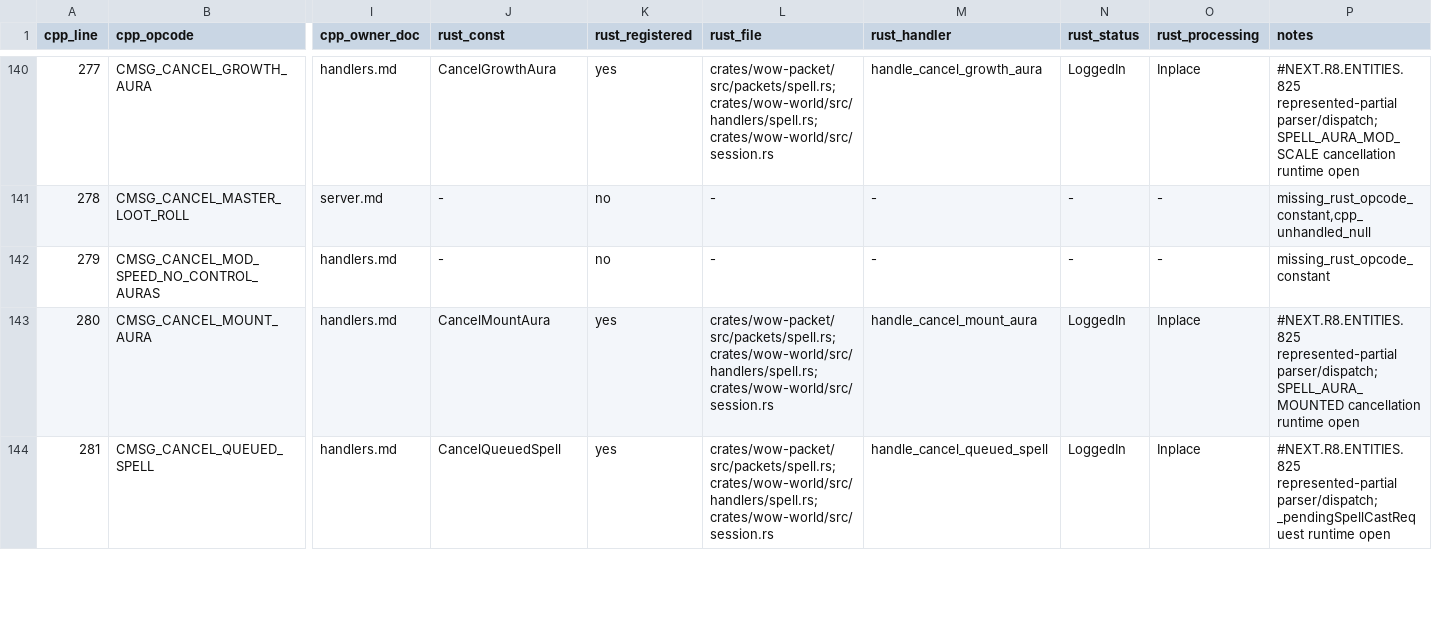
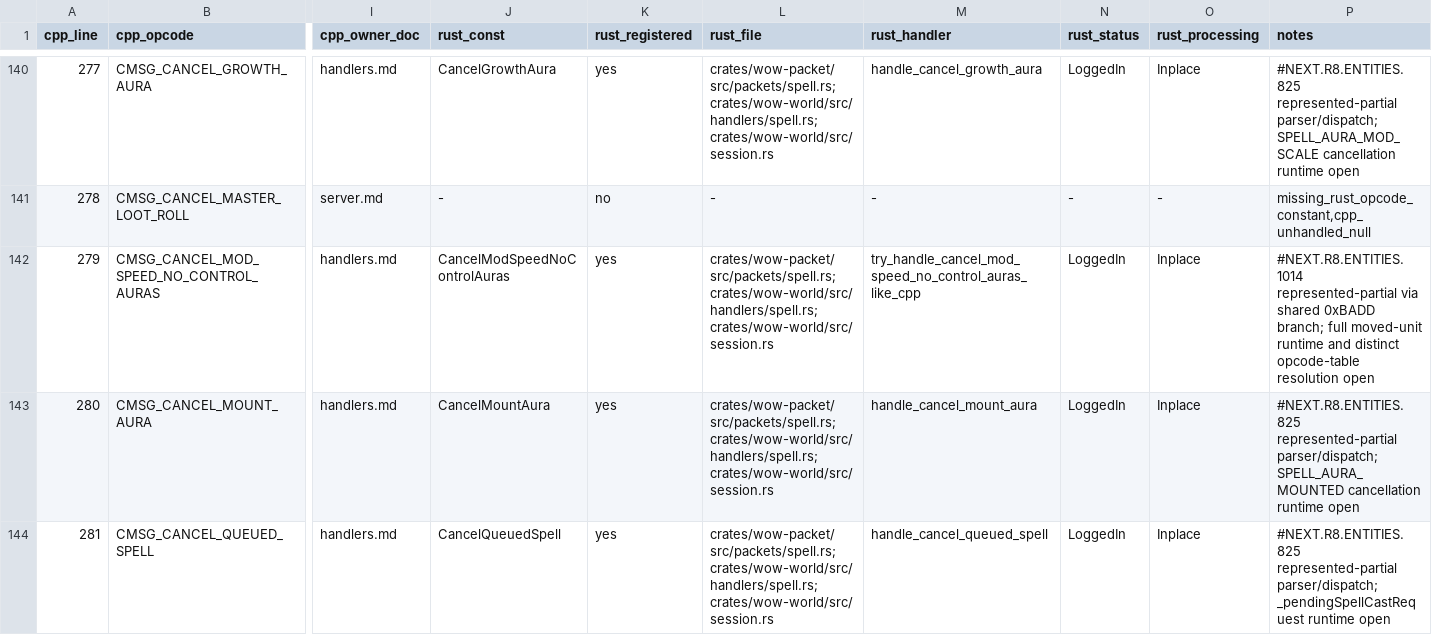
Before and after one commit to alseif0x/rustycore, a TSV file: docs/migration/inventory/cpp-client-handlers.tsv, drawn as a sheet; only a part is shown, gaps mark what is left out; the diff names each change by its address in the sheet, - before the commit and + after, or states it on an @@ line.

Commit message:
Handle cancel mod speed no control auras

```diff
--- a/docs/migration/inventory/cpp-client-handlers.tsv
+++ b/docs/migration/inventory/cpp-client-handlers.tsv
-J142 (rust_const): -
+J142 (rust_const): CancelModSpeedNoControlAuras
-K142 (rust_registered): no
+K142 (rust_registered): yes
-L142 (rust_file): -
+L142 (rust_file): crates/wow-packet/src/packets/spell.rs; crates/wow-world/src/handlers/spell.rs; crates/wow-world/src/session.rs
-M142 (rust_handler): -
+M142 (rust_handler): try_handle_cancel_mod_speed_no_control_auras_like_cpp
-N142 (rust_status): -
+N142 (rust_status): LoggedIn
-O142 (rust_processing): -
+O142 (rust_processing): Inplace
-P142 (notes): missing_rust_opcode_constant
+P142 (notes): #NEXT.R8.ENTITIES.1014 represented-partial via shared 0xBADD branch; full moved-unit runtime and distinct opcode-table resolution open
```
Also changed, not shown: docs/migration/inventory/r3-opcodes-registry.tsv, 8 other files.
